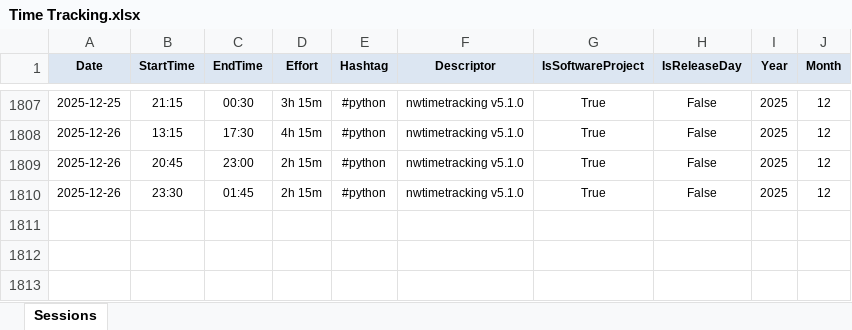
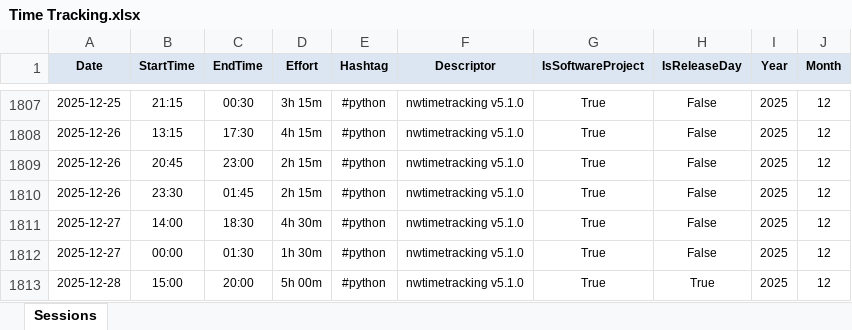
Before and after one commit to numbworks/nwtimetracking, an Excel workbook: data/Time Tracking.xlsx, sheet Sessions, drawn as a sheet; only a part is shown, gaps mark what is left out; values as stored, in another font and other column widths than the file's, no borders; the diff names each change by its address in the sheet, - before the commit and + after, or states it on an @@ line.

Commit message:
#56 Time Tracking: updated to 2025-12-28.

```diff
--- a/data/Time Tracking.xlsx (sheet Sessions)
+++ b/data/Time Tracking.xlsx (sheet Sessions)
+row 1811: 2025-12-27 | 14:00 | 18:30 | 4h 30m | #python | nwtimetracking v5.1.0 | True | False | 2025 | 12
+row 1812: 2025-12-27 | 00:00 | 01:30 | 1h 30m | #python | nwtimetracking v5.1.0 | True | False | 2025 | 12
+row 1813: 2025-12-28 | 15:00 | 20:00 | 5h 00m | #python | nwtimetracking v5.1.0 | True | True | 2025 | 12
```
Also changed, not shown: 1 other file.
